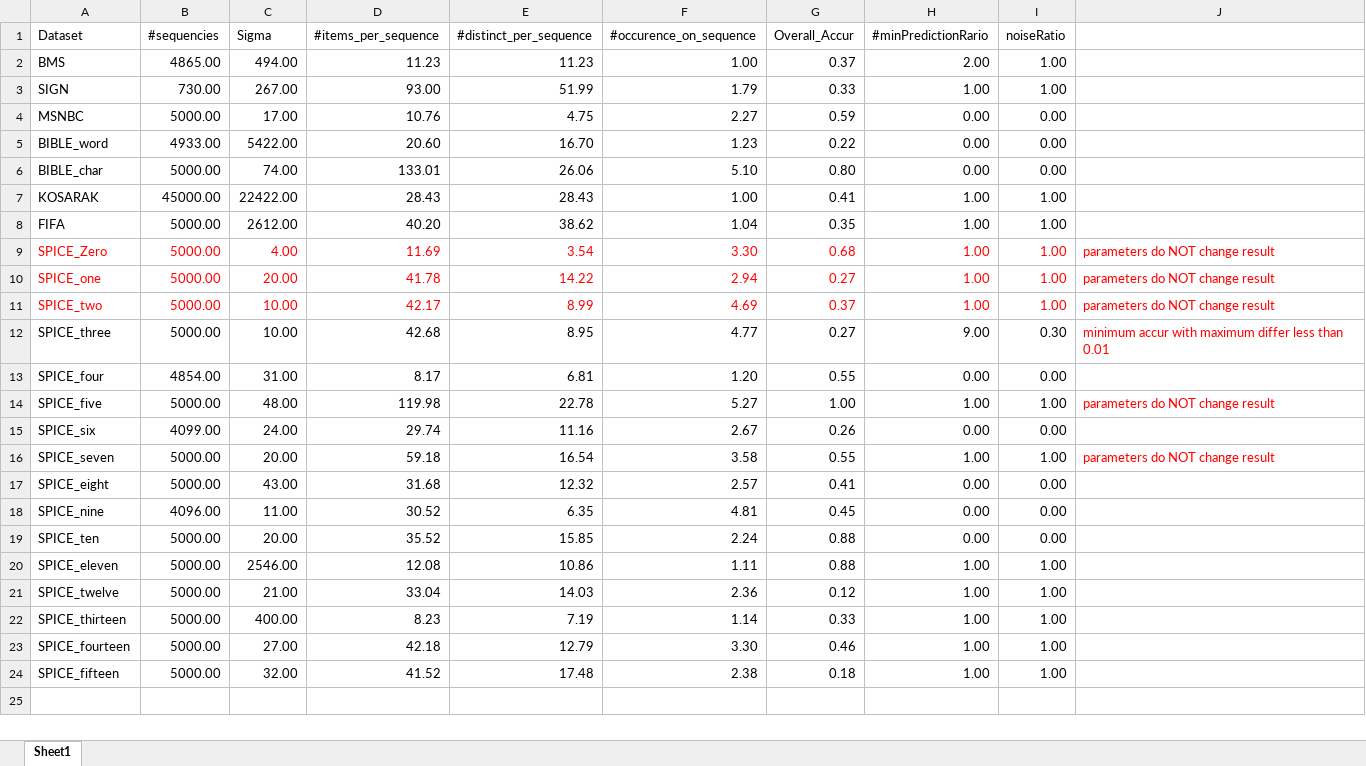
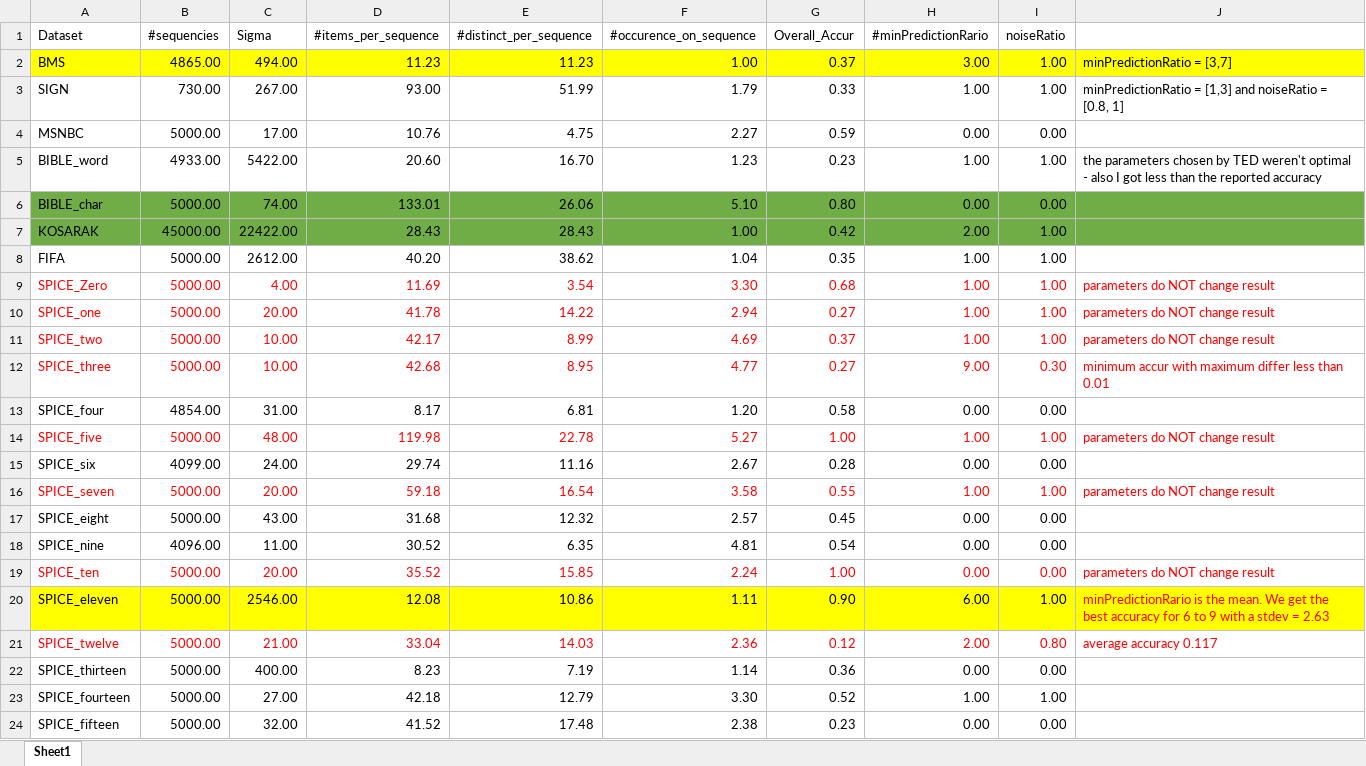
Before and after one commit to rafkt/Predictors_tests, an Excel workbook: executions-best-parameters.xlsx, sheet Sheet1, drawn as a sheet; values as stored, in another font and other column widths than the file's, no borders; the diff names each change by its address in the sheet, - before the commit and + after, or states it on an @@ line.

Commit message:
updated spreadsheet containing the best parameters and their accuracies

```diff
--- a/executions-best-parameters.xlsx (sheet Sheet1)
+++ b/executions-best-parameters.xlsx (sheet Sheet1)
-A2:J2 fill: none
+A2:J2 fill: #FFFF00
-H2 (#minPredictionRario): 2.00
+H2 (#minPredictionRario): 3.00
-J2: (empty)
+J2: minPredictionRatio = [3,7]
-J3: (empty)
+J3: minPredictionRatio = [1,3] and noiseRatio = [0.8, 1]
-G5 (Overall_Accur): 0.22
+G5 (Overall_Accur): 0.23
-H5 (#minPredictionRario): 0.00
+H5 (#minPredictionRario): 1.00
-I5 (noiseRatio): 0.00
+I5 (noiseRatio): 1.00
-J5: (empty)
+J5: the parameters chosen by TED weren't optimal - also I got less than the reported accuracy
-A6:J7 fill: none
+A6:J7 fill: #70AD47
-G7 (Overall_Accur): 0.41
+G7 (Overall_Accur): 0.42
-H7 (#minPredictionRario): 1.00
+H7 (#minPredictionRario): 2.00
-A12:I12 text colour: black
+A12:I12 text colour: #FF0000
-G13 (Overall_Accur): 0.55
+G13 (Overall_Accur): 0.58
-A14:I14 text colour: black
+A14:I14 text colour: #FF0000
-G15 (Overall_Accur): 0.26
+G15 (Overall_Accur): 0.28
-A16:I16 text colour: black
+A16:I16 text colour: #FF0000
-G17 (Overall_Accur): 0.41
+G17 (Overall_Accur): 0.45
-G18 (Overall_Accur): 0.45
+G18 (Overall_Accur): 0.54
-A19:I19 text colour: black
+A19:I19 text colour: #FF0000
-G19 (Overall_Accur): 0.88
+G19 (Overall_Accur): 1.00
-J19: (empty)
+J19: parameters do NOT change result
-A20:J20 fill: none
+A20:J20 fill: #FFFF00
-G20 (Overall_Accur): 0.88
+G20 (Overall_Accur): 0.90
-H20 (#minPredictionRario): 1.00
+H20 (#minPredictionRario): 6.00
-J20: (empty)
+J20: minPredictionRario is the mean. We get the best accuracy for 6 to 9 with a stdev = 2.63
-A21:I21 text colour: black
+A21:I21 text colour: #FF0000
-H21 (#minPredictionRario): 1.00
+H21 (#minPredictionRario): 2.00
-I21 (noiseRatio): 1.00
+I21 (noiseRatio): 0.80
-J21: (empty)
+J21: average accuracy 0.117
-G22 (Overall_Accur): 0.33
+G22 (Overall_Accur): 0.36
-H22 (#minPredictionRario): 1.00
+H22 (#minPredictionRario): 0.00
-I22 (noiseRatio): 1.00
+I22 (noiseRatio): 0.00
-G23 (Overall_Accur): 0.46
+G23 (Overall_Accur): 0.52
-G24 (Overall_Accur): 0.18
+G24 (Overall_Accur): 0.23
-H24 (#minPredictionRario): 1.00
+H24 (#minPredictionRario): 0.00
-I24 (noiseRatio): 1.00
+I24 (noiseRatio): 0.00
```
Also changed, not shown: 1 other file.
